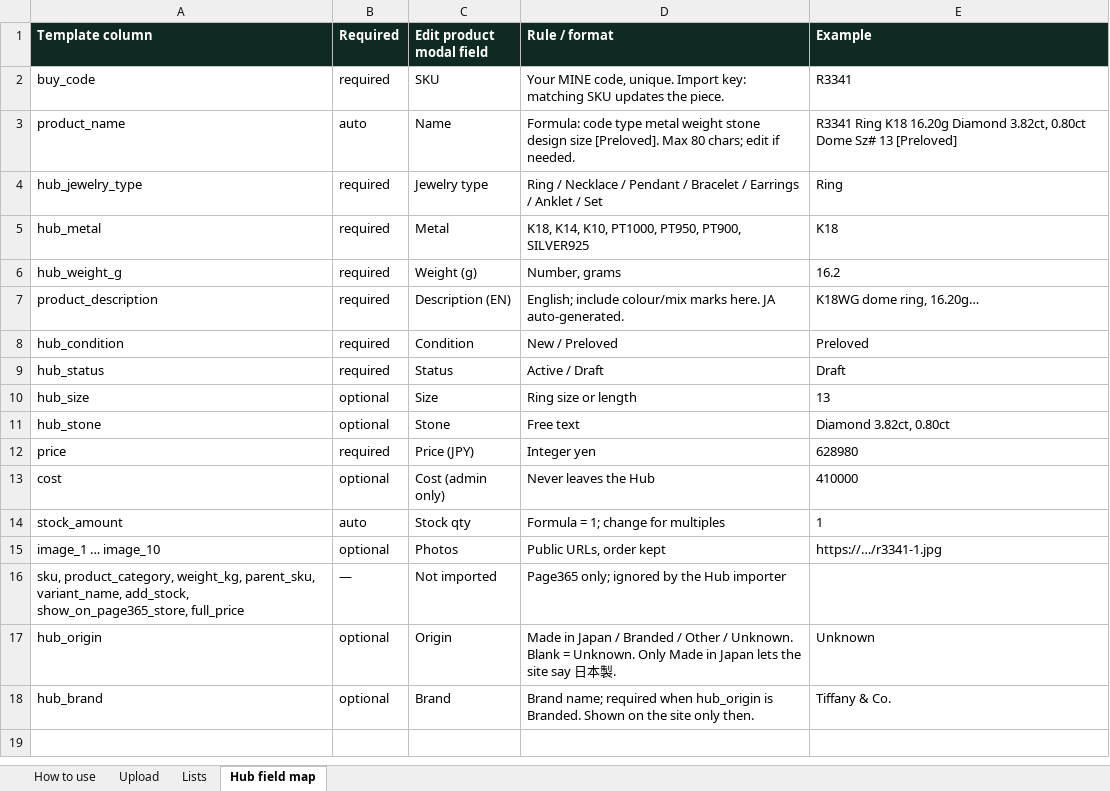
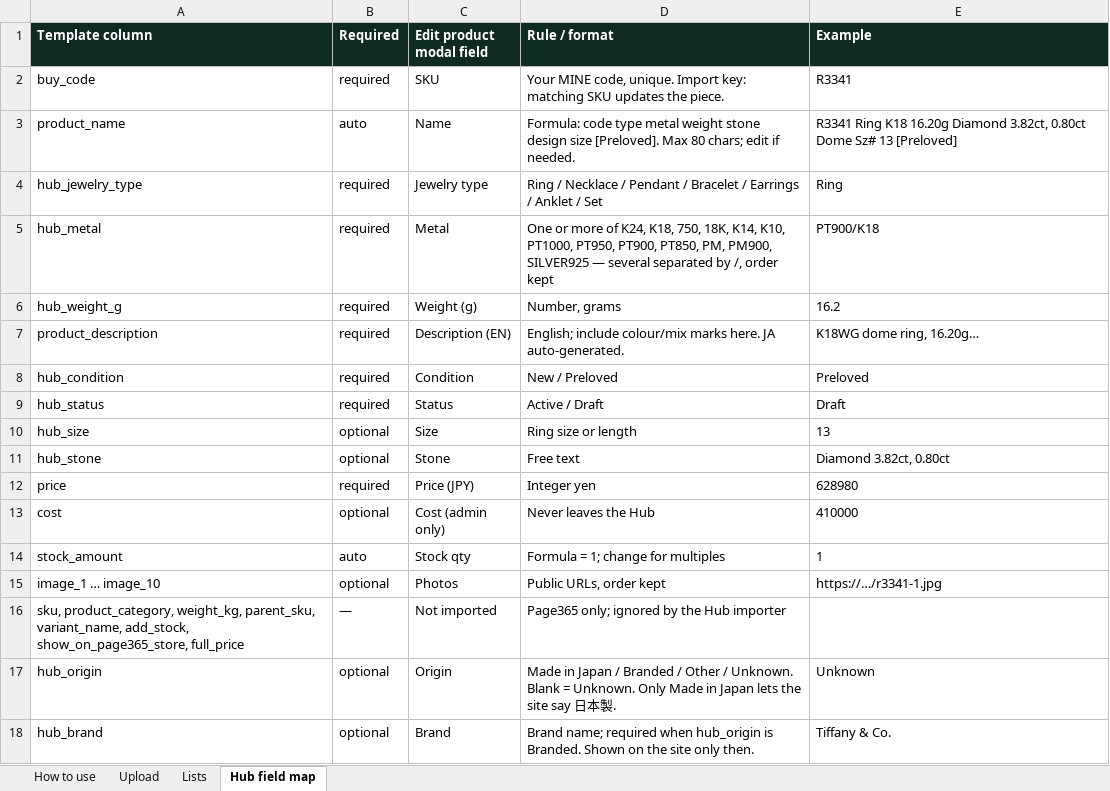
Before and after one commit to chajewels/la-tracking, an Excel workbook: public/templates/cha-jewels-product-upload-template.xlsx, sheet Hub field map, drawn as a sheet; values as stored, in another font and other column widths than the file's, no borders; the diff names each change by its address in the sheet, - before the commit and + after, or states it on an @@ line.

```diff
--- a/public/templates/cha-jewels-product-upload-template.xlsx (sheet Hub field map)
+++ b/public/templates/cha-jewels-product-upload-template.xlsx (sheet Hub field map)
-D5 (Rule / format): K18, K14, K10, PT1000, PT950, PT900, SILVER925
+D5 (Rule / format): One or more of K24, K18, 750, 18K, K14, K10, PT1000, PT950, PT900, PT850, PM, PM900, SILVER925 — several separated by /, order kept
-E5 (Example): K18
+E5 (Example): PT900/K18
```
Also changed, not shown: sheet Lists, sheet Upload, 7 other files.
